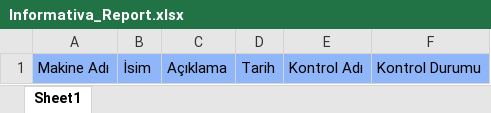
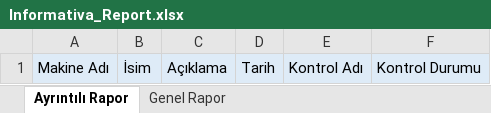
Before and after one commit to dogukanyildiz99/Informativa, an Excel workbook: assets/Informativa_Report.xlsx, sheet Ayrıntılı Rapor, drawn as a sheet; values as stored, in another font and other column widths than the file's, no borders; the diff names each change by its address in the sheet, - before the commit and + after, or states it on an @@ line.

```diff
--- a/assets/Informativa_Report.xlsx (sheet Ayrıntılı Rapor)
+++ b/assets/Informativa_Report.xlsx (sheet Ayrıntılı Rapor)
-sheet tab: Sheet1
+sheet tab: Ayrıntılı Rapor
+sheet tab: Genel Rapor
-A1:F1 fill: #8EB6F8
+A1:F1 fill: #DEEBF7
```
Also changed, not shown: 38 other files.
